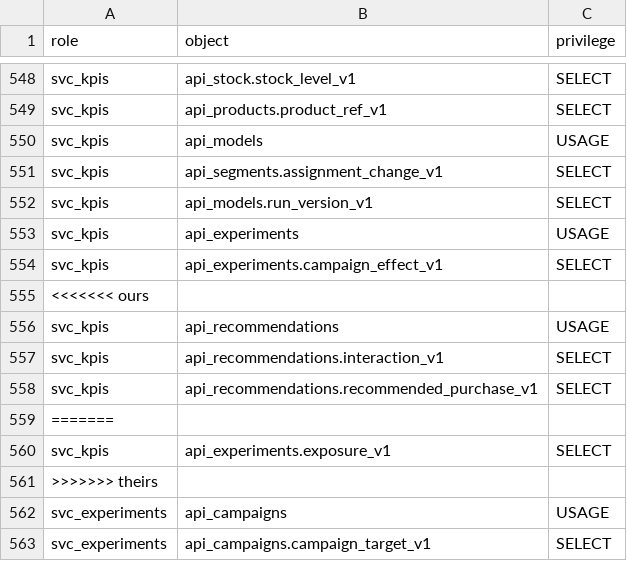
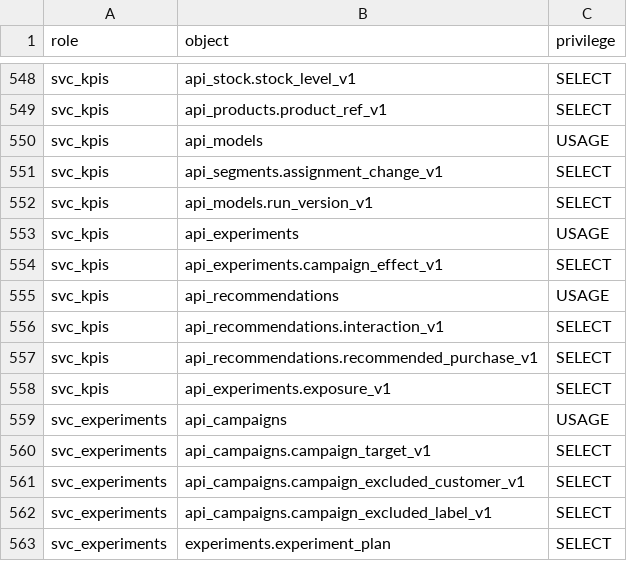
Before and after one commit to Equipo-03-Proyecto10/retail-segmentation, a CSV file: contracts/db/grants.csv, drawn as a sheet; only a part is shown, gaps mark what is left out; the shorter side is filled out with more unchanged rows.

Commit message:
fix(experimentation): resolve the merge with the recommendation views (#1198)
The grants and the analytics-kpis table kept the conflict markers of the merge with #1197. Both sides stay: the recommendation views and the exposure view.

```diff
--- a/contracts/db/grants.csv
+++ b/contracts/db/grants.csv
@@ -554,3 +554,2 @@ svc_kpis,api_experiments,USAGE
 svc_kpis,api_experiments.campaign_effect_v1,SELECT
-<<<<<<< ours
 svc_kpis,api_recommendations,USAGE
@@ -558,5 +557,3 @@ svc_kpis,api_recommendations.interaction_v1,SELECT
 svc_kpis,api_recommendations.recommended_purchase_v1,SELECT
-=======
 svc_kpis,api_experiments.exposure_v1,SELECT
->>>>>>> theirs
 svc_experiments,api_campaigns,USAGE
```
Also changed, not shown: 2 other files.
